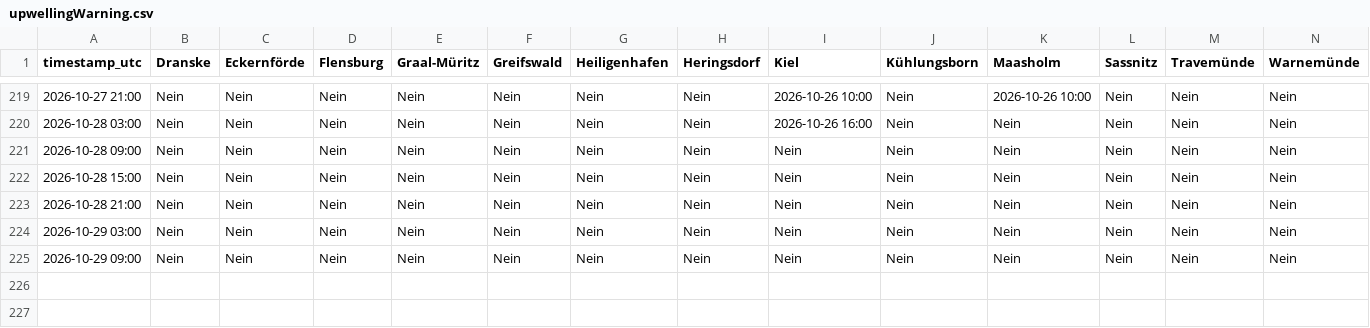
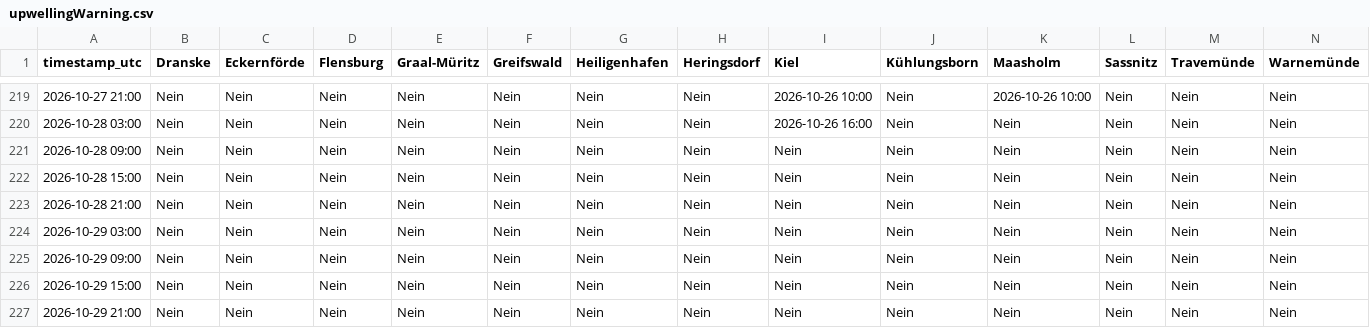
Before and after one commit to sw-of/detectUpwellingBaltic, a CSV file: upwellingWarning.csv, drawn as a sheet; only a part is shown, gaps mark what is left out; rows hold the shown columns only; the diff names each change by its address in the sheet, - before the commit and + after, or states it on an @@ line.

```diff
--- a/upwellingWarning.csv
+++ b/upwellingWarning.csv
+row 226: 2026-10-29 15:00 | Nein | Nein | Nein | Nein | Nein | Nein | Nein | Nein | Nein | Nein | Nein | Nein | Nein
+row 227: 2026-10-29 21:00 | Nein | Nein | Nein | Nein | Nein | Nein | Nein | Nein | Nein | Nein | Nein | Nein | Nein
```
Also changed, not shown: archive/dranske/status_log.csv, archive/eckernfoerde/status_log.csv, 43 other files.
